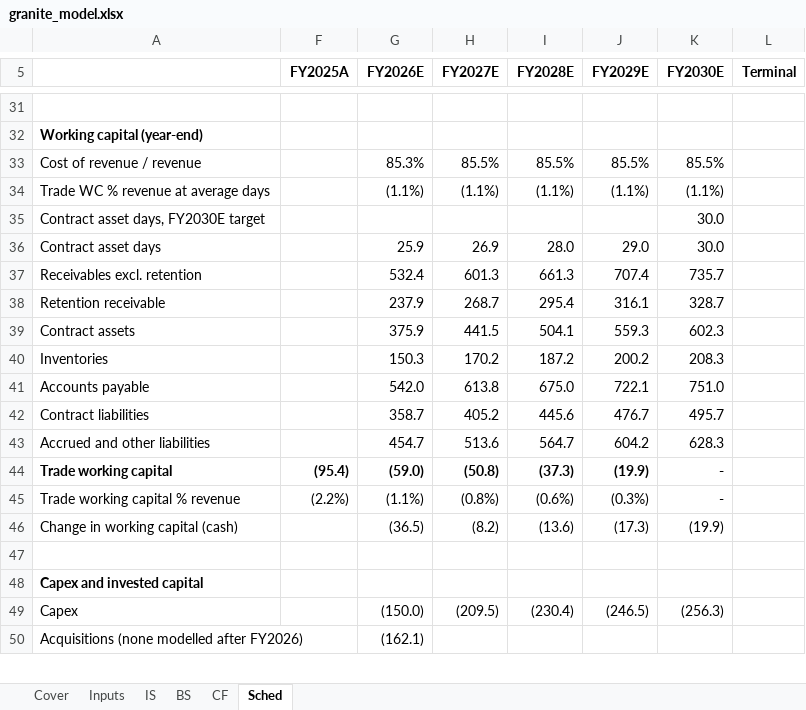
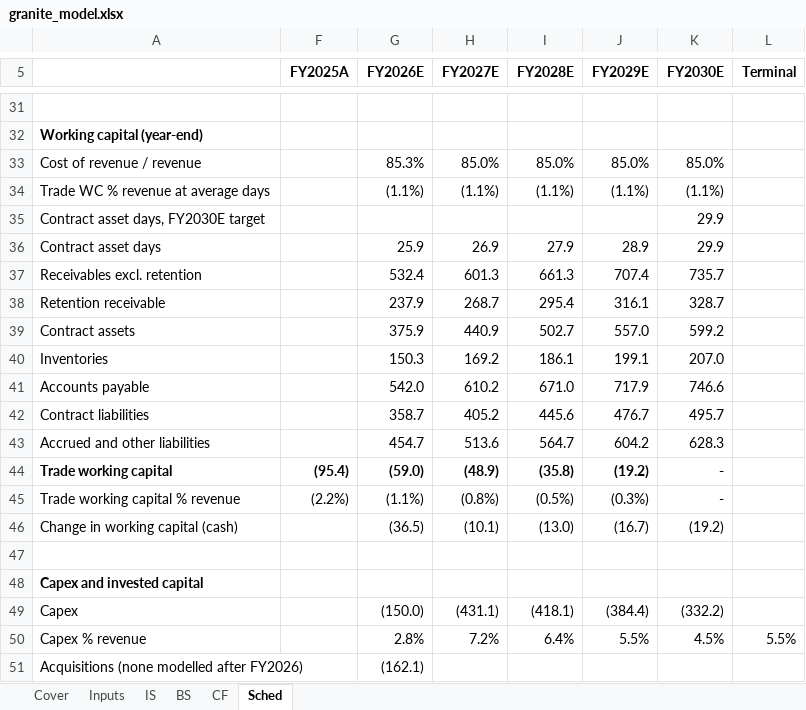
Before and after one commit to asgarovali/finance-portfolio, an Excel workbook: 01-three-statement-dcf/model/granite_model.xlsx, sheet Sched, drawn as a sheet; only a part is shown, gaps mark what is left out; values as stored, in another font and other column widths than the file's, no borders; the diff covers the shown part only; the diff names each change by its address in the sheet, - before the commit and + after, or states it on an @@ line.

```diff
--- a/01-three-statement-dcf/model/granite_model.xlsx (sheet Sched)
+++ b/01-three-statement-dcf/model/granite_model.xlsx (sheet Sched)
-H33 (FY2027E): 85.5%
+H33 (FY2027E): 85.0%
-I33 (FY2028E): 85.5%
+I33 (FY2028E): 85.0%
-J33 (FY2029E): 85.5%
+J33 (FY2029E): 85.0%
-K33 (FY2030E): 85.5%
+K33 (FY2030E): 85.0%
-K35:K36 (FY2030E): 30.0
+K35:K36 (FY2030E): 29.9
-I36 (FY2028E): 28.0
+I36 (FY2028E): 27.9
-J36 (FY2029E): 29.0
+J36 (FY2029E): 28.9
-H39 (FY2027E): 441.5
+H39 (FY2027E): 440.9
-I39 (FY2028E): 504.1
+I39 (FY2028E): 502.7
-J39 (FY2029E): 559.3
+J39 (FY2029E): 557.0
-K39 (FY2030E): 602.3
+K39 (FY2030E): 599.2
-H40 (FY2027E): 170.2
+H40 (FY2027E): 169.2
-I40 (FY2028E): 187.2
+I40 (FY2028E): 186.1
-J40 (FY2029E): 200.2
+J40 (FY2029E): 199.1
-K40 (FY2030E): 208.3
+K40 (FY2030E): 207.0
-H41 (FY2027E): 613.8
+H41 (FY2027E): 610.2
-I41 (FY2028E): 675.0
+I41 (FY2028E): 671.0
-J41 (FY2029E): 722.1
+J41 (FY2029E): 717.9
-K41 (FY2030E): 751.0
+K41 (FY2030E): 746.6
-H44 (FY2027E): (50.8)
+H44 (FY2027E): (48.9)
-I44 (FY2028E): (37.3)
+I44 (FY2028E): (35.8)
-J44 (FY2029E): (19.9)
+J44 (FY2029E): (19.2)
-I45 (FY2028E): (0.6%)
+I45 (FY2028E): (0.5%)
-H46 (FY2027E): (8.2)
+H46 (FY2027E): (10.1)
-I46 (FY2028E): (13.6)
+I46 (FY2028E): (13.0)
-J46 (FY2029E): (17.3)
+J46 (FY2029E): (16.7)
-K46 (FY2030E): (19.9)
+K46 (FY2030E): (19.2)
-H49 (FY2027E): (209.5)
+H49 (FY2027E): (431.1)
-I49 (FY2028E): (230.4)
+I49 (FY2028E): (418.1)
-J49 (FY2029E): (246.5)
+J49 (FY2029E): (384.4)
-K49 (FY2030E): (256.3)
+K49 (FY2030E): (332.2)
+row 50: Capex % revenue |  | 2.8% | 7.2% | 6.4% | 5.5% | 4.5% | 5.5%
```
Also changed, not shown: 7 added rows, 6 removed rows and 36 edited cells elsewhere in this sheet, sheet Inputs, formulas that keep their value, 2 other files.
